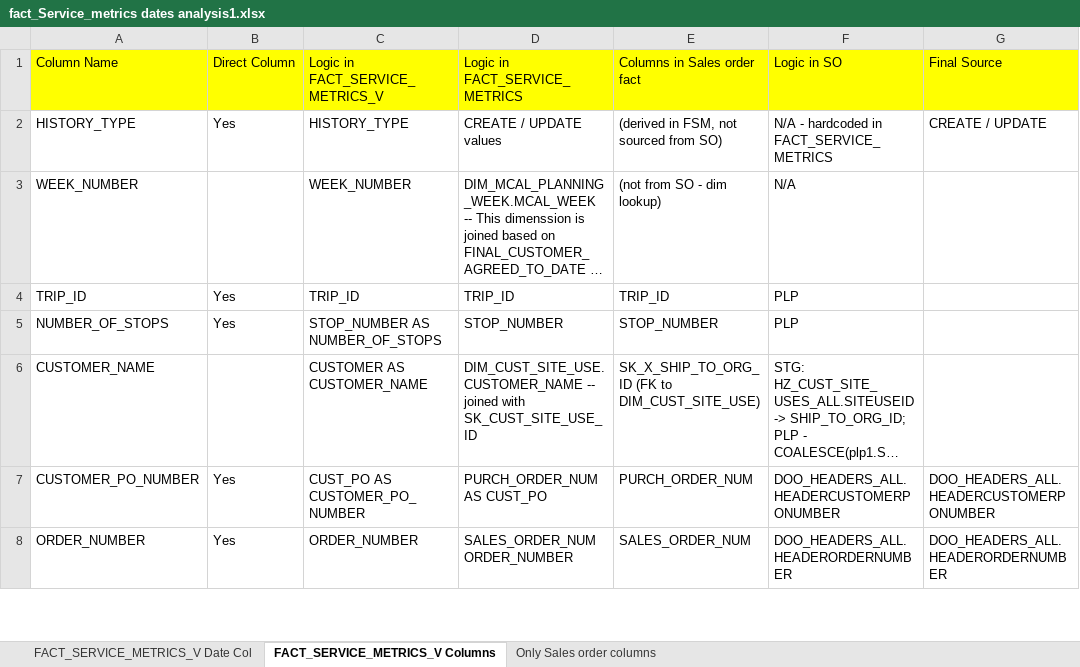
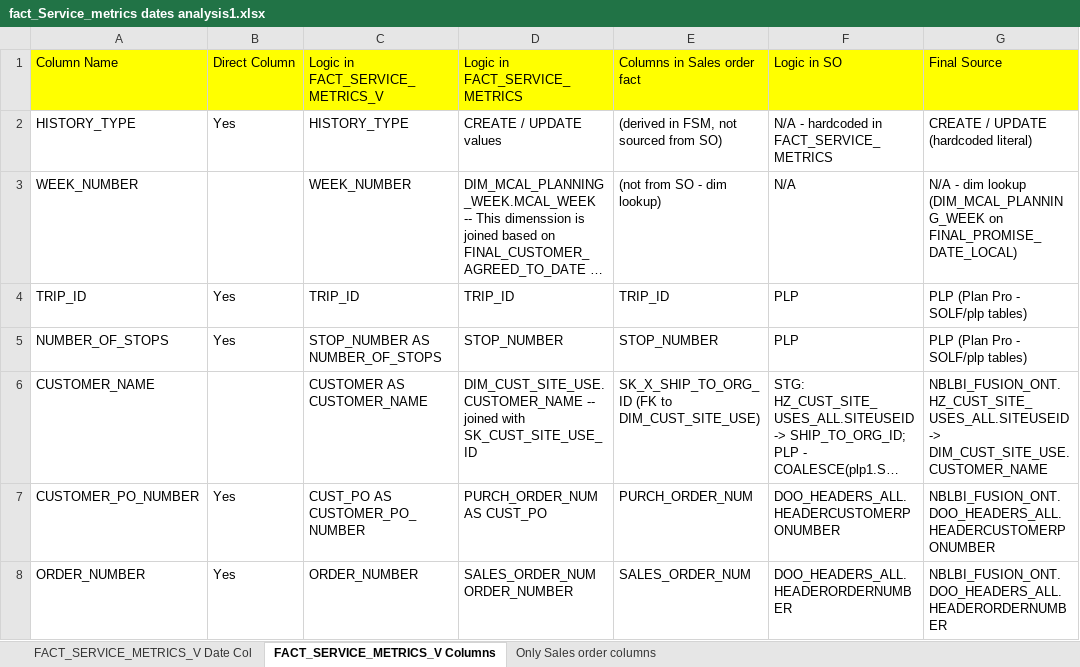
Before and after one commit to ramnathank18/Test, an Excel workbook: fact_Service_metrics dates analysis1.xlsx, sheet FACT_SERVICE_METRICS_V Columns, drawn as a sheet; only a part is shown; long unchanged cells end in …; values as stored, in another font and other column widths than the file's, no borders; conditional formats not drawn; the diff covers the shown part only; the diff names each change by its address in the sheet, - before the commit and + after, or states it on an @@ line.

```diff
--- a/fact_Service_metrics dates analysis1.xlsx (sheet FACT_SERVICE_METRICS_V Columns)
+++ b/fact_Service_metrics dates analysis1.xlsx (sheet FACT_SERVICE_METRICS_V Columns)
-G2: CREATE / UPDATE
+G2: CREATE / UPDATE (hardcoded literal)
-G3: (empty)
+G3: N/A - dim lookup (DIM_MCAL_PLANNING_WEEK on FINAL_PROMISE_DATE_LOCAL)
-G4:G5: (empty)
+G4:G5: PLP (Plan Pro - SOLF/plp tables)
-G6: (empty)
+G6: NBLBI_FUSION_ONT.HZ_CUST_SITE_USES_ALL.SITEUSEID -> DIM_CUST_SITE_USE.CUSTOMER_NAME
-G7: DOO_HEADERS_ALL.HEADERCUSTOMERPONUMBER
+G7: NBLBI_FUSION_ONT.DOO_HEADERS_ALL.HEADERCUSTOMERPONUMBER
-G8: DOO_HEADERS_ALL.HEADERORDERNUMBER
+G8: NBLBI_FUSION_ONT.DOO_HEADERS_ALL.HEADERORDERNUMBER
```
Also changed, not shown: 141 edited cells elsewhere in this sheet.
